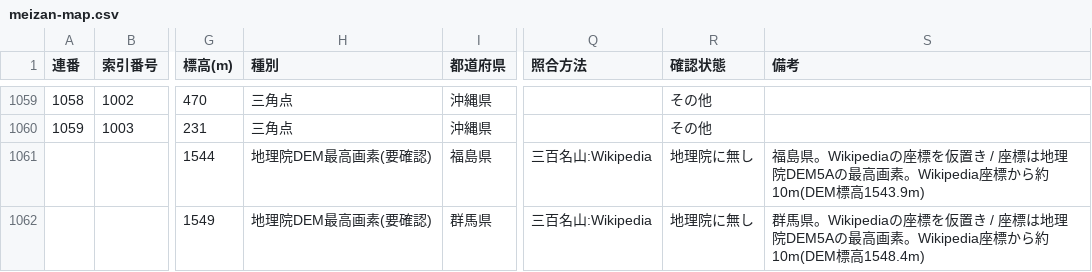
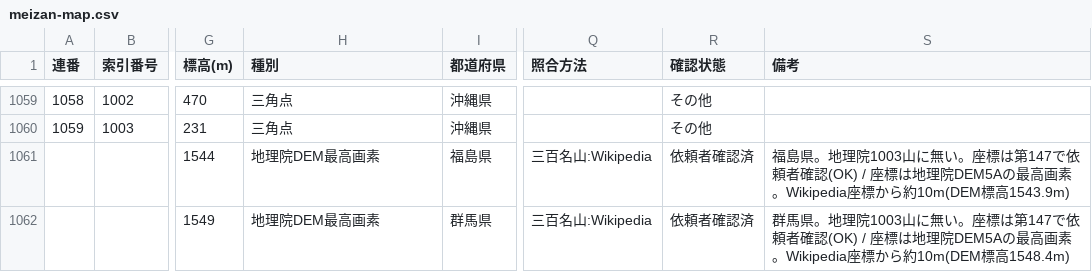
Before and after one commit to takeyosui15/soranotsuji-dev, a CSV file: tools/kashimap/meizan-map.csv, drawn as a sheet; only a part is shown, gaps mark what is left out; the diff covers the shown part only; the diff names each change by its address in the sheet, - before the commit and + after, or states it on an @@ line.

```diff
--- a/tools/kashimap/meizan-map.csv
+++ b/tools/kashimap/meizan-map.csv
-H1061:H1062 (種別): 地理院DEM最高画素(要確認)
+H1061:H1062 (種別): 地理院DEM最高画素
-R1061:R1062 (確認状態): 地理院に無し
+R1061:R1062 (確認状態): 依頼者確認済
-S1061 (備考): 福島県。Wikipediaの座標を仮置き / 座標は…
+S1061 (備考): 福島県。地理院1003山に無い。座標は第147で依頼者確認(OK) / 座標は…
-S1062 (備考): 群馬県。Wikipediaの座標を仮置き / 座標は…
+S1062 (備考): 群馬県。地理院1003山に無い。座標は第147で依頼者確認(OK) / 座標は…
```
Also changed, not shown: 50 edited cells elsewhere in this file, 9 other files.
